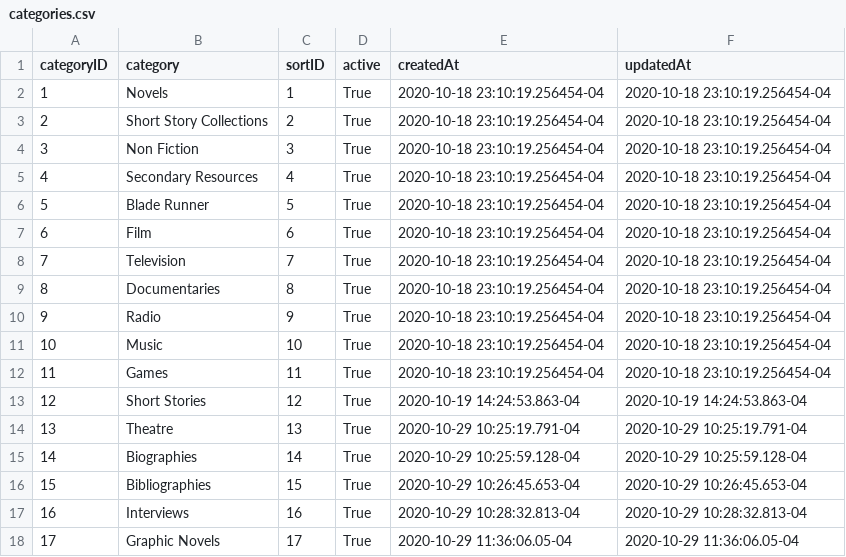
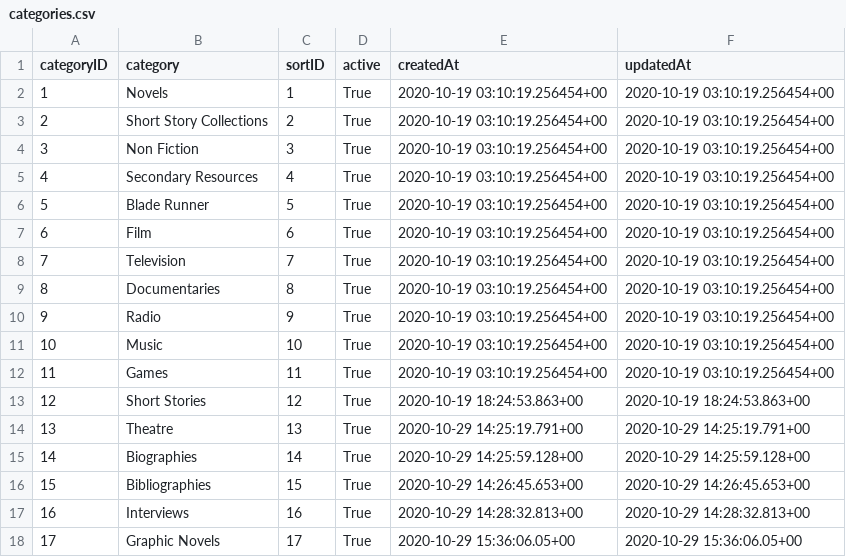
Before and after one commit to mirfishe/PKD-and-Me-Server, a CSV file: sql/categories.csv, drawn as a sheet.

```diff
--- a/sql/categories.csv
+++ b/sql/categories.csv
@@ -1,18 +1,18 @@
 "categoryID","category","sortID","active","createdAt","updatedAt"
-1,"Novels",1,True,"2020-10-18 23:10:19.256454-04","2020-10-18 23:10:19.256454-04"
-2,"Short Story Collections",2,True,"2020-10-18 23:10:19.256454-04","2020-10-18 23:10:19.256454-04"
-3,"Non Fiction",3,True,"2020-10-18 23:10:19.256454-04","2020-10-18 23:10:19.256454-04"
-4,"Secondary Resources",4,True,"2020-10-18 23:10:19.256454-04","2020-10-18 23:10:19.256454-04"
-5,"Blade Runner",5,True,"2020-10-18 23:10:19.256454-04","2020-10-18 23:10:19.256454-04"
-6,"Film",6,True,"2020-10-18 23:10:19.256454-04","2020-10-18 23:10:19.256454-04"
-7,"Television",7,True,"2020-10-18 23:10:19.256454-04","2020-10-18 23:10:19.256454-04"
-8,"Documentaries",8,True,"2020-10-18 23:10:19.256454-04","2020-10-18 23:10:19.256454-04"
-9,"Radio",9,True,"2020-10-18 23:10:19.256454-04","2020-10-18 23:10:19.256454-04"
-10,"Music",10,True,"2020-10-18 23:10:19.256454-04","2020-10-18 23:10:19.256454-04"
-11,"Games",11,True,"2020-10-18 23:10:19.256454-04","2020-10-18 23:10:19.256454-04"
-12,"Short Stories",12,True,"2020-10-19 14:24:53.863-04","2020-10-19 14:24:53.863-04"
-13,"Theatre",13,True,"2020-10-29 10:25:19.791-04","2020-10-29 10:25:19.791-04"
-14,"Biographies",14,True,"2020-10-29 10:25:59.128-04","2020-10-29 10:25:59.128-04"
-15,"Bibliographies",15,True,"2020-10-29 10:26:45.653-04","2020-10-29 10:26:45.653-04"
-16,"Interviews",16,True,"2020-10-29 10:28:32.813-04","2020-10-29 10:28:32.813-04"
-17,"Graphic Novels",17,True,"2020-10-29 11:36:06.05-04","2020-10-29 11:36:06.05-04"
+1,"Novels",1,True,"2020-10-19 03:10:19.256454+00","2020-10-19 03:10:19.256454+00"
+2,"Short Story Collections",2,True,"2020-10-19 03:10:19.256454+00","2020-10-19 03:10:19.256454+00"
+3,"Non Fiction",3,True,"2020-10-19 03:10:19.256454+00","2020-10-19 03:10:19.256454+00"
+4,"Secondary Resources",4,True,"2020-10-19 03:10:19.256454+00","2020-10-19 03:10:19.256454+00"
+5,"Blade Runner",5,True,"2020-10-19 03:10:19.256454+00","2020-10-19 03:10:19.256454+00"
+6,"Film",6,True,"2020-10-19 03:10:19.256454+00","2020-10-19 03:10:19.256454+00"
+7,"Television",7,True,"2020-10-19 03:10:19.256454+00","2020-10-19 03:10:19.256454+00"
+8,"Documentaries",8,True,"2020-10-19 03:10:19.256454+00","2020-10-19 03:10:19.256454+00"
+9,"Radio",9,True,"2020-10-19 03:10:19.256454+00","2020-10-19 03:10:19.256454+00"
+10,"Music",10,True,"2020-10-19 03:10:19.256454+00","2020-10-19 03:10:19.256454+00"
+11,"Games",11,True,"2020-10-19 03:10:19.256454+00","2020-10-19 03:10:19.256454+00"
+12,"Short Stories",12,True,"2020-10-19 18:24:53.863+00","2020-10-19 18:24:53.863+00"
+13,"Theatre",13,True,"2020-10-29 14:25:19.791+00","2020-10-29 14:25:19.791+00"
+14,"Biographies",14,True,"2020-10-29 14:25:59.128+00","2020-10-29 14:25:59.128+00"
+15,"Bibliographies",15,True,"2020-10-29 14:26:45.653+00","2020-10-29 14:26:45.653+00"
+16,"Interviews",16,True,"2020-10-29 14:28:32.813+00","2020-10-29 14:28:32.813+00"
+17,"Graphic Novels",17,True,"2020-10-29 15:36:06.05+00","2020-10-29 15:36:06.05+00"
```
Also changed, not shown: sql/media.csv, 2 other files.
